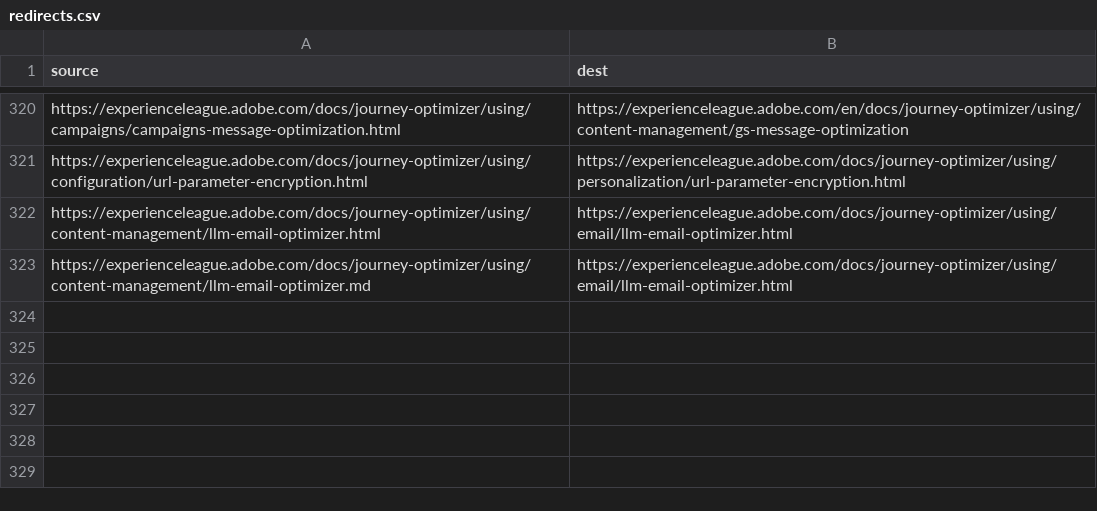
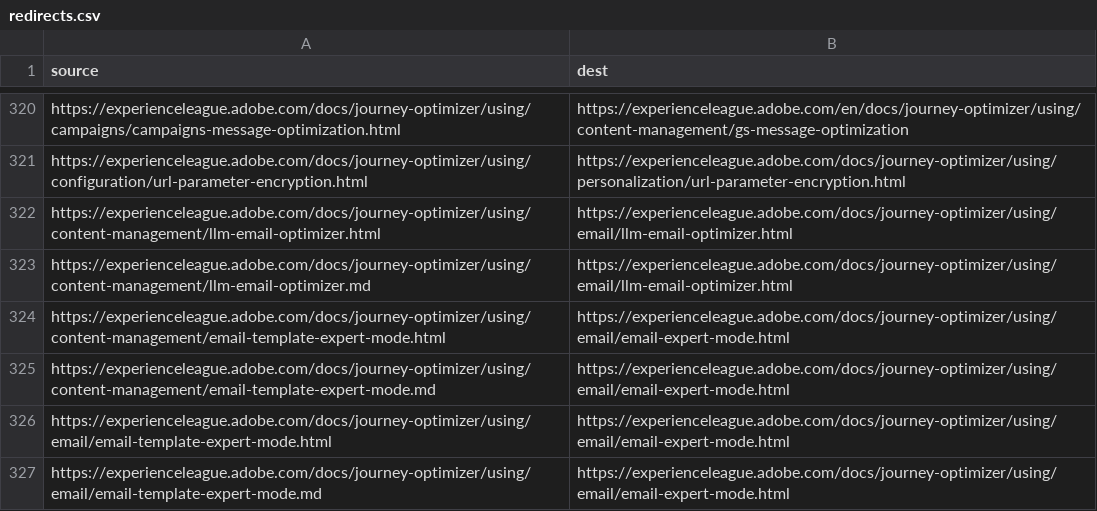
Before and after one commit to AdobeDocs/journey-optimizer.ja-JP, a CSV file: redirects.csv, drawn as a sheet; only a part is shown, gaps mark what is left out.

Commit message:
Sync non-localized files for core commit 130a004 Changes for core/source commit https://github.com/Adobe-Enterprise-Docs/journey-optimizer.en/commit/130a004d0c745a8e7b2eb6c53b8599193a1ecd65

```diff
--- a/redirects.csv
+++ b/redirects.csv
@@ -323 +323,5 @@ https://experienceleague.adobe.com/docs/journey-optimizer/using/content-manageme
 https://experienceleague.adobe.com/docs/journey-optimizer/using/content-management/llm-email-optimizer.md,https://experienceleague.adobe.com/docs/journey-optimizer/using/email/llm-email-optimizer.html
+https://experienceleague.adobe.com/docs/journey-optimizer/using/content-management/email-template-expert-mode.html,https://experienceleague.adobe.com/docs/journey-optimizer/using/email/email-expert-mode.html
+https://experienceleague.adobe.com/docs/journey-optimizer/using/content-management/email-template-expert-mode.md,https://experienceleague.adobe.com/docs/journey-optimizer/using/email/email-expert-mode.html
+https://experienceleague.adobe.com/docs/journey-optimizer/using/email/email-template-expert-mode.html,https://experienceleague.adobe.com/docs/journey-optimizer/using/email/email-expert-mode.html
+https://experienceleague.adobe.com/docs/journey-optimizer/using/email/email-template-expert-mode.md,https://experienceleague.adobe.com/docs/journey-optimizer/using/email/email-expert-mode.html
```
Also changed, not shown: 5 other files.
